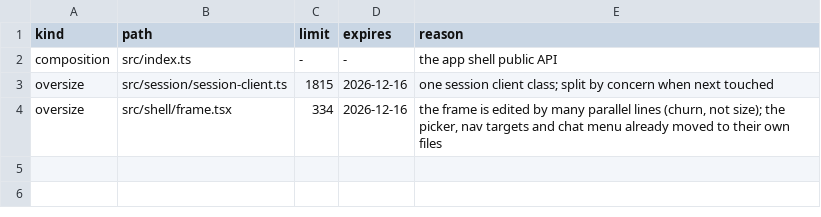
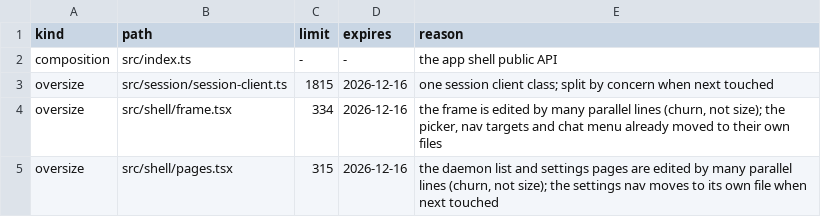
Before and after one commit to kirinnee/ferretry, a TSV file: packages/app/composition.tsv, drawn as a sheet; the diff names each change by its address in the sheet, - before the commit and + after, or states it on an @@ line.

Commit message:
chore(app): declare pages.tsx oversize for its churn

```diff
--- a/packages/app/composition.tsv
+++ b/packages/app/composition.tsv
+row 5: oversize | src/shell/pages.tsx | 315 | 2026-12-16 | the daemon list and settings pages are edited by many parallel lines (churn, not size); the settings nav moves to its own file when next touched
```
